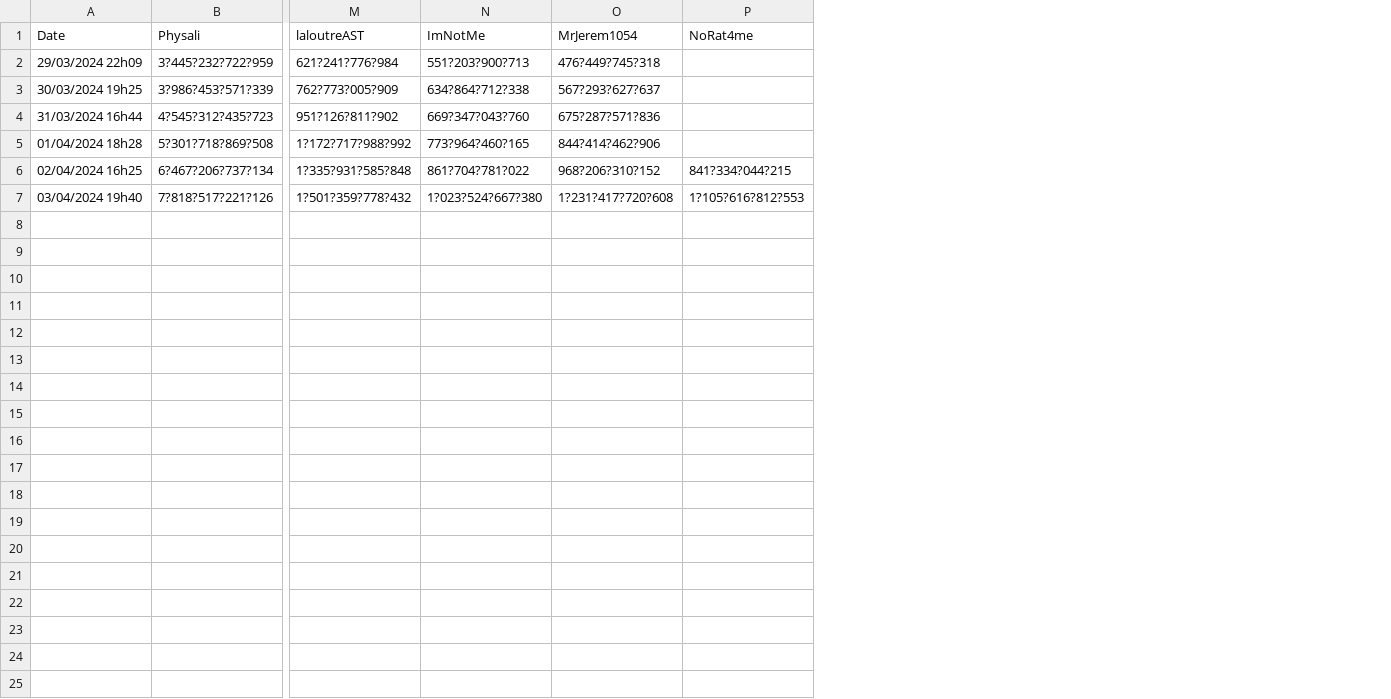
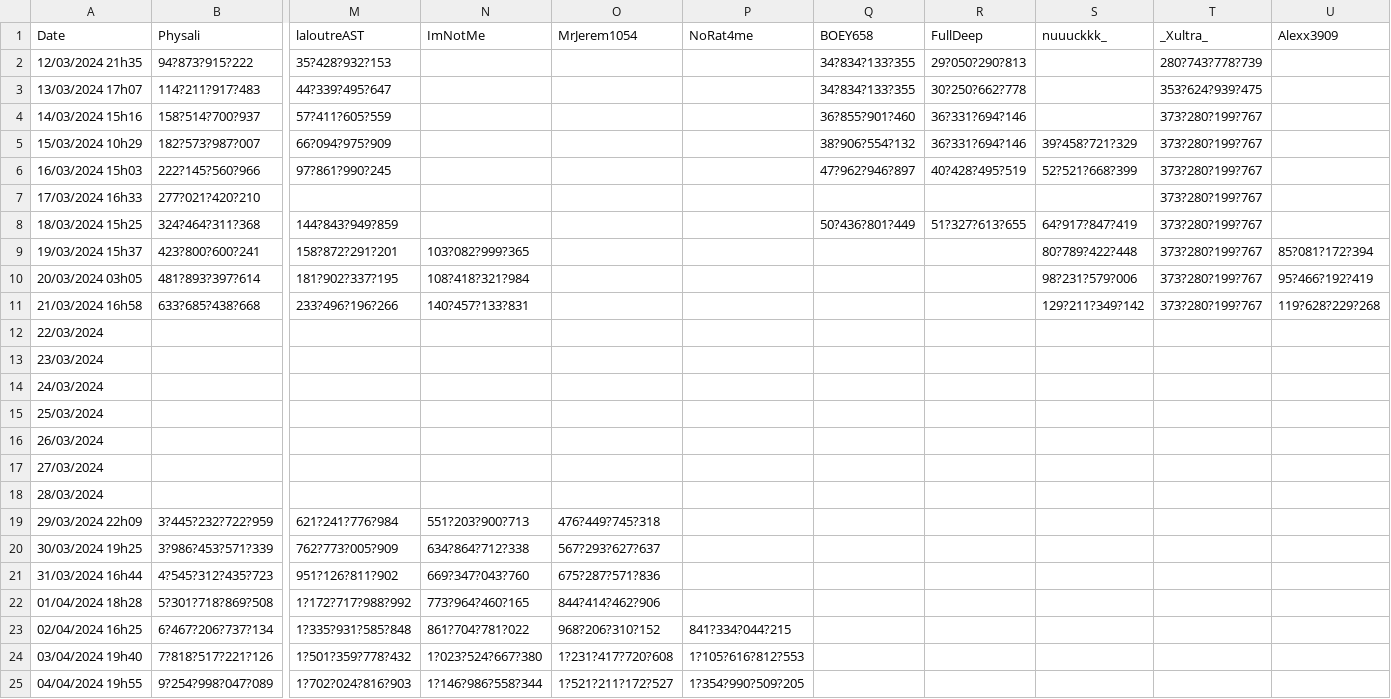
Before and after one commit to TopAgrume/PaladiumClicker, a CSV file: graph.csv, drawn as a sheet; only a part is shown, gaps mark what is left out; rows hold the shown columns only; the diff names each change by its address in the sheet, - before the commit and + after, or states it on an @@ line.

```diff
--- a/graph.csv
+++ b/graph.csv
+column Q (BOEY658), empty
+column R (FullDeep), empty
+column S (nuuuckkk_), empty
+column T (_Xultra_), empty
+column U (Alexx3909), empty
+row 2: 12/03/2024 21h35 | 94?873?915?222 | 35?428?932?153 |  |  |  | 34?834?133?355 | 29?050?290?813 |  | 280?743?778?739
+row 3: 13/03/2024 17h07 | 114?211?917?483 | 44?339?495?647 |  |  |  | 34?834?133?355 | 30?250?662?778 |  | 353?624?939?475
+row 4: 14/03/2024 15h16 | 158?514?700?937 | 57?411?605?559 |  |  |  | 36?855?901?460 | 36?331?694?146 |  | 373?280?199?767
+row 5: 15/03/2024 10h29 | 182?573?987?007 | 66?094?975?909 |  |  |  | 38?906?554?132 | 36?331?694?146 | 39?458?721?329 | 373?280?199?767
+row 6: 16/03/2024 15h03 | 222?145?560?966 | 97?861?990?245 |  |  |  | 47?962?946?897 | 40?428?495?519 | 52?521?668?399 | 373?280?199?767
+row 7: 17/03/2024 16h33 | 277?021?420?210 |  |  |  |  |  |  |  | 373?280?199?767
+row 8: 18/03/2024 15h25 | 324?464?311?368 | 144?843?949?859 |  |  |  | 50?436?801?449 | 51?327?613?655 | 64?917?847?419 | 373?280?199?767
+row 9: 19/03/2024 15h37 | 423?800?600?241 | 158?872?291?201 | 103?082?999?365 |  |  |  |  | 80?789?422?448 | 373?280?199?767 | 85?081?172?394
+row 10: 20/03/2024 03h05 | 481?893?397?614 | 181?902?337?195 | 108?418?321?984 |  |  |  |  | 98?231?579?006 | 373?280?199?767 | 95?466?192?419
+row 11: 21/03/2024 16h58 | 633?685?438?668 | 233?496?196?266 | 140?457?133?831 |  |  |  |  | 129?211?349?142 | 373?280?199?767 | 119?628?229?268
+row 12: 22/03/2024
+row 13: 23/03/2024
+row 14: 24/03/2024
+row 15: 25/03/2024
+row 16: 26/03/2024
+row 17: 27/03/2024
+row 18: 28/03/2024
+row 25: 04/04/2024 19h55 | 9?254?998?047?089 | 1?702?024?816?903 | 1?146?986?558?344 | 1?521?211?172?527 | 1?354?990?509?205
```
Also changed, not shown: 14 other files.
